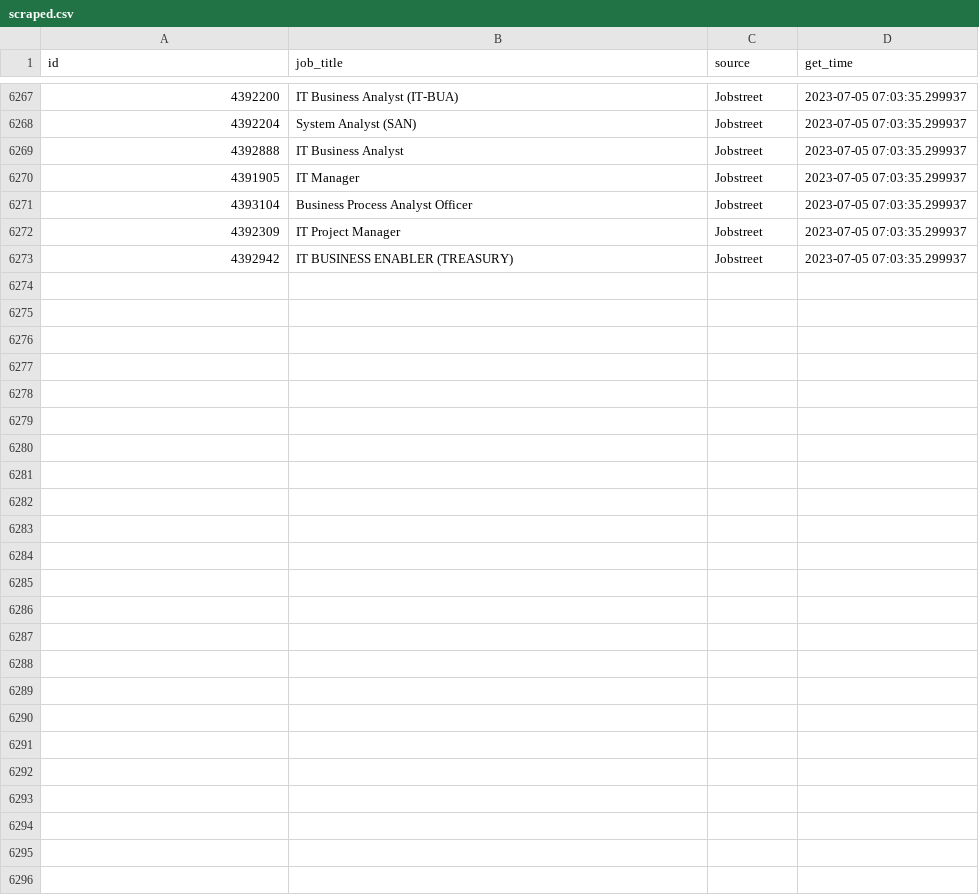
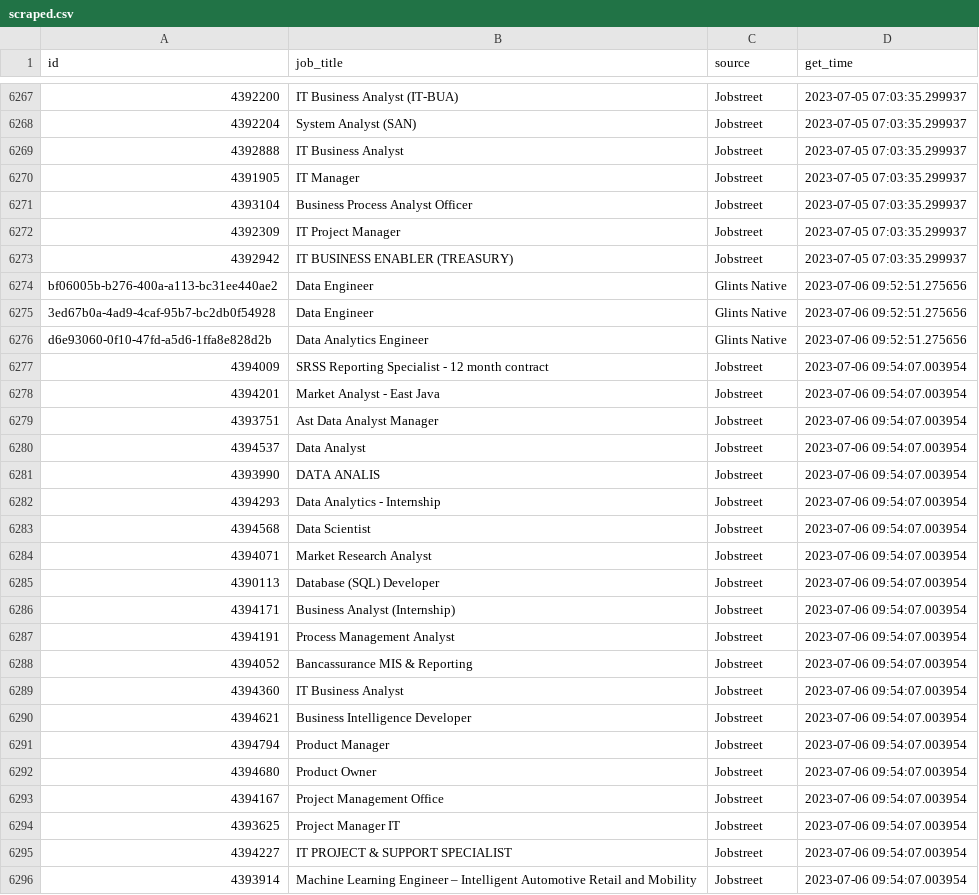
Before and after one commit to akherlan/jobvacancy, a CSV file: output/scraped.csv, drawn as a sheet; only a part is shown, gaps mark what is left out.

```diff
--- a/output/scraped.csv
+++ b/output/scraped.csv
@@ -6273 +6273,24 @@
 "4392942","IT BUSINESS ENABLER (TREASURY)","Jobstreet",2023-07-05 07:03:35.299937
+"bf06005b-b276-400a-a113-bc31ee440ae2","Data Engineer","Glints Native",2023-07-06 09:52:51.275656
+"3ed67b0a-4ad9-4caf-95b7-bc2db0f54928","Data Engineer","Glints Native",2023-07-06 09:52:51.275656
+"d6e93060-0f10-47fd-a5d6-1ffa8e828d2b","Data Analytics Engineer","Glints Native",2023-07-06 09:52:51.275656
+"4394009","SRSS Reporting Specialist - 12 month contract","Jobstreet",2023-07-06 09:54:07.003954
+"4394201","Market Analyst - East Java","Jobstreet",2023-07-06 09:54:07.003954
+"4393751","Ast Data Analyst Manager","Jobstreet",2023-07-06 09:54:07.003954
+"4394537","Data Analyst","Jobstreet",2023-07-06 09:54:07.003954
+"4393990","DATA ANALIS","Jobstreet",2023-07-06 09:54:07.003954
+"4394293","Data Analytics - Internship","Jobstreet",2023-07-06 09:54:07.003954
+"4394568","Data Scientist","Jobstreet",2023-07-06 09:54:07.003954
+"4394071","Market Research Analyst","Jobstreet",2023-07-06 09:54:07.003954
+"4390113","Database (SQL) Developer","Jobstreet",2023-07-06 09:54:07.003954
+"4394171","Business Analyst (Internship)","Jobstreet",2023-07-06 09:54:07.003954
+"4394191","Process Management Analyst","Jobstreet",2023-07-06 09:54:07.003954
+"4394052","Bancassurance MIS & Reporting","Jobstreet",2023-07-06 09:54:07.003954
+"4394360","IT Business Analyst","Jobstreet",2023-07-06 09:54:07.003954
+"4394621","Business Intelligence Developer","Jobstreet",2023-07-06 09:54:07.003954
+"4394794","Product Manager","Jobstreet",2023-07-06 09:54:07.003954
+"4394680","Product Owner","Jobstreet",2023-07-06 09:54:07.003954
+"4394167","Project Management Office","Jobstreet",2023-07-06 09:54:07.003954
+"4393625","Project Manager IT","Jobstreet",2023-07-06 09:54:07.003954
+"4394227","IT PROJECT & SUPPORT SPECIALIST","Jobstreet",2023-07-06 09:54:07.003954
+"4393914","Machine Learning Engineer – Intelligent Automotive Retail and Mobility","Jobstreet",2023-07-06 09:54:07.003954
```
Also changed, not shown: output/audit.csv, output/posted.csv.
